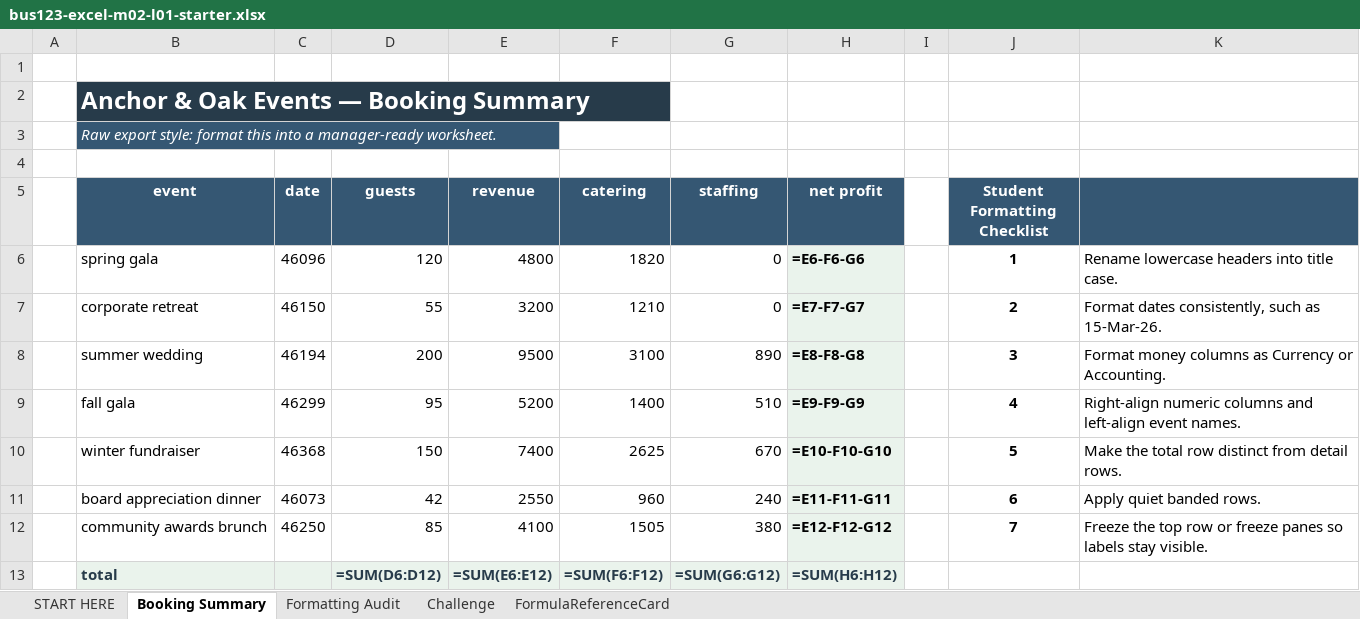
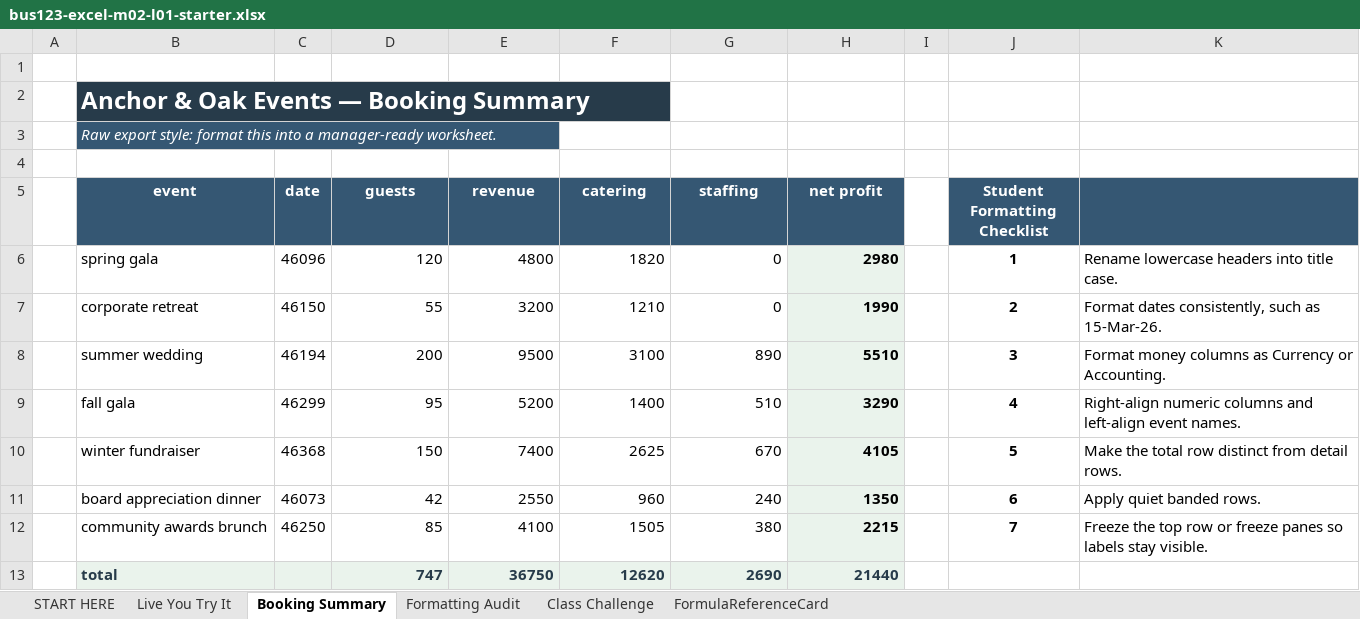
Before and after one commit to bevitts-design/BUS123-Solving-Business-Problems-with-Technology, an Excel workbook: EXCEL/M02/bus123-excel-m02-l01-starter.xlsx, sheet Booking Summary, drawn as a sheet; values as stored, in another font and other column widths than the file's, no borders; formulas without a stored value are shown as written; the diff names each change by its address in the sheet, - before the commit and + after, or states it on an @@ line.

```diff
--- a/EXCEL/M02/bus123-excel-m02-l01-starter.xlsx (sheet Booking Summary)
+++ b/EXCEL/M02/bus123-excel-m02-l01-starter.xlsx (sheet Booking Summary)
-sheet tab: Challenge
+sheet tab: Live You Try It
+sheet tab: Class Challenge
-H6 (net profit): =E6-F6-G6
+H6 (net profit): 2980
-H7 (net profit): =E7-F7-G7
+H7 (net profit): 1990
-H8 (net profit): =E8-F8-G8
+H8 (net profit): 5510
-H9 (net profit): =E9-F9-G9
+H9 (net profit): 3290
-H10 (net profit): =E10-F10-G10
+H10 (net profit): 4105
-H11 (net profit): =E11-F11-G11
+H11 (net profit): 1350
-H12 (net profit): =E12-F12-G12
+H12 (net profit): 2215
-D13 (guests): =SUM(D6:D12)
+D13 (guests): 747
-E13 (revenue): =SUM(E6:E12)
+E13 (revenue): 36750
-F13 (catering): =SUM(F6:F12)
+F13 (catering): 12620
-G13 (staffing): =SUM(G6:G12)
+G13 (staffing): 2690
-H13 (net profit): =SUM(H6:H12)
+H13 (net profit): 21440
```
Also changed, not shown: sheet START HERE, EXCEL/Extra Practice /Test_Scores_Calc.xlsx, EXCEL/M03/bus123-excel-m03-l01-starter.xlsx, 2 other files.
